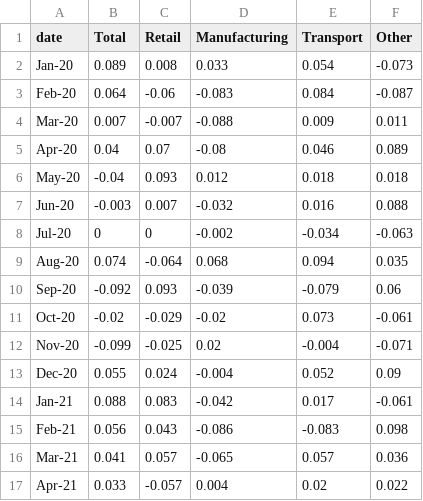
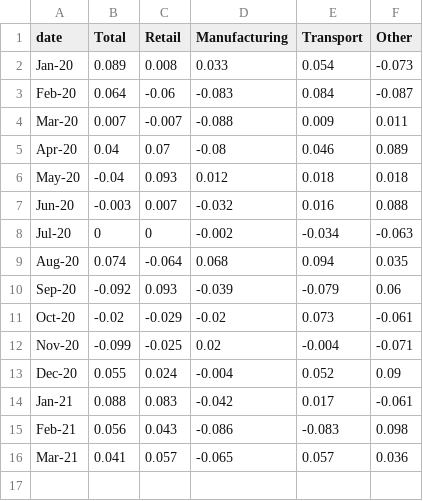
Before and after one commit to ONSdigital/Charts, a CSV file: column-chart-stacked-optional-line/data.csv, drawn as a sheet; the diff names each change by its address in the sheet, - before the commit and + after, or states it on an @@ line.

```diff
--- a/column-chart-stacked-optional-line/data.csv
+++ b/column-chart-stacked-optional-line/data.csv
-row 17: Apr-21 | 0.033 | -0.057 | 0.004 | 0.02 | 0.022
```
Also changed, not shown: 20 other files.
